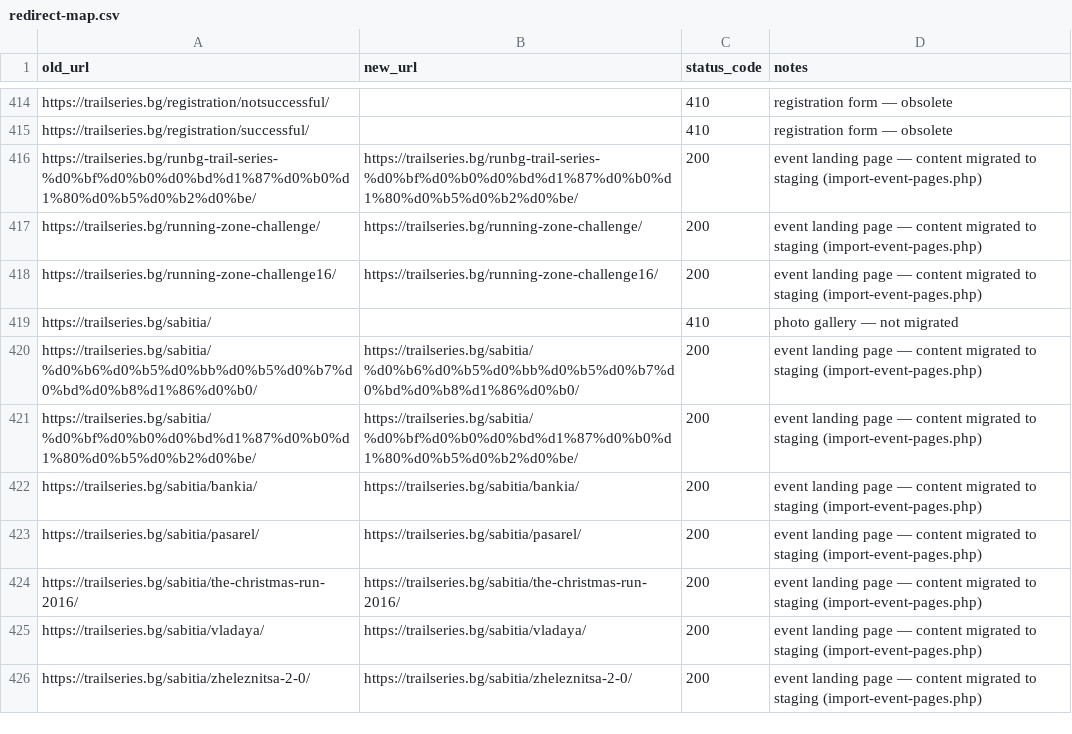
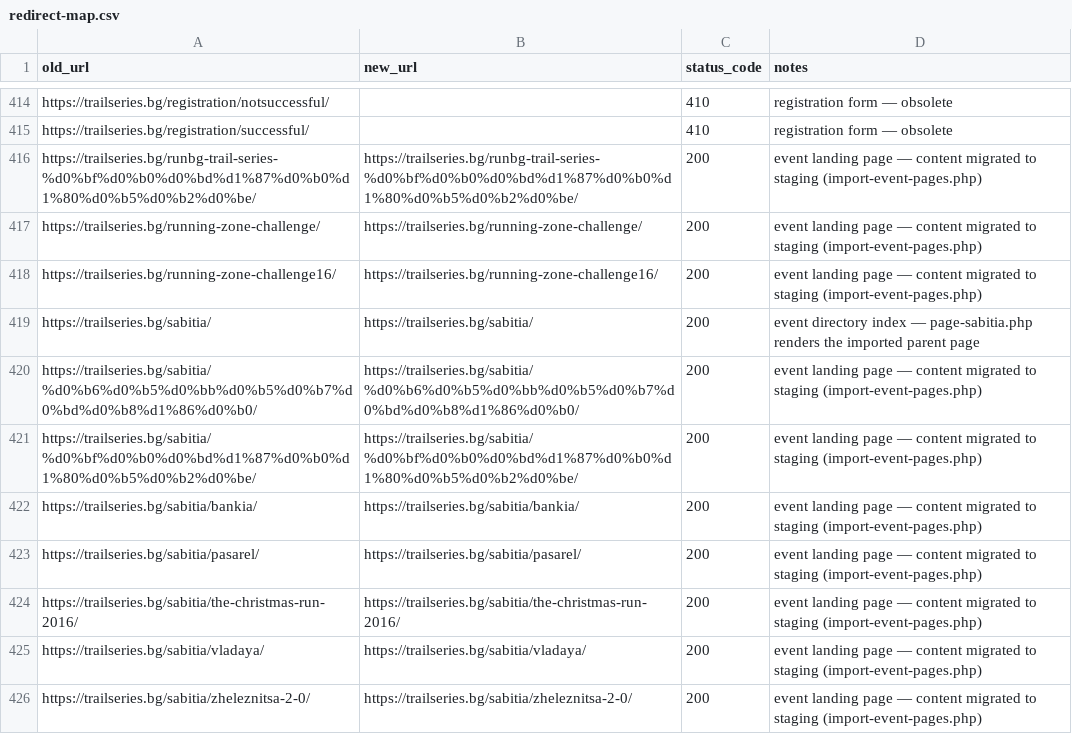
Before and after one commit to clubtriteam-commits/trailseries-theme, a CSV file: migration/redirect-map.csv, drawn as a sheet; only a part is shown, gaps mark what is left out.

```diff
--- a/migration/redirect-map.csv
+++ b/migration/redirect-map.csv
@@ -418,3 +418,3 @@ https://trailseries.bg/running-zone-challenge/,https://trailseries.bg/running-zo
 https://trailseries.bg/running-zone-challenge16/,https://trailseries.bg/running-zone-challenge16/,200,event landing page — content migrated to staging (import-event-pages.php)
-https://trailseries.bg/sabitia/,,410,photo gallery — not migrated
+https://trailseries.bg/sabitia/,https://trailseries.bg/sabitia/,200,event directory index — page-sabitia.php renders the imported parent page
 https://trailseries.bg/sabitia/%d0%b6%d0%b5%d0%bb%d0%b5%d0%b7%d0%bd%d0%b8%d1%86%d0%b0/,https://trailseries.bg/sabitia/%d0%b6%d0%b5%d0%bb%d0%b5%d0%b7%d0%bd%d0%b8%d1%86%d0%b0/,200,event landing page — content migrated to staging (import-event-pages.php)
```
Also changed, not shown: 1 other file.
